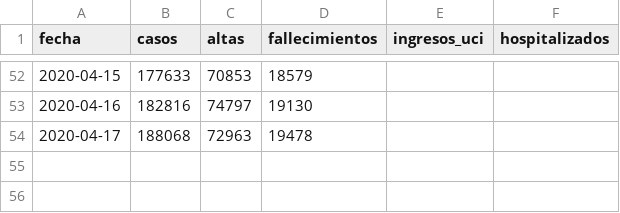
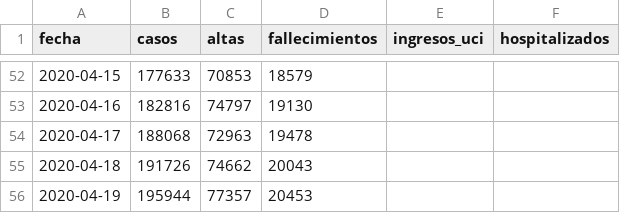
Before and after one commit to nachomcapella/Covid-19-dashboard-with-Shiny, a CSV file: data/nacional_covid19.csv, drawn as a sheet; only a part is shown, gaps mark what is left out.

```diff
--- a/data/nacional_covid19.csv
+++ b/data/nacional_covid19.csv
@@ -54 +54,3 @@
 2020-04-17,188068,72963,19478,,
+2020-04-18,191726,74662,20043,,
+2020-04-19,195944,77357,20453,,
```
Also changed, not shown: data/ccaa_covid19_casos.csv, 2 other files.
